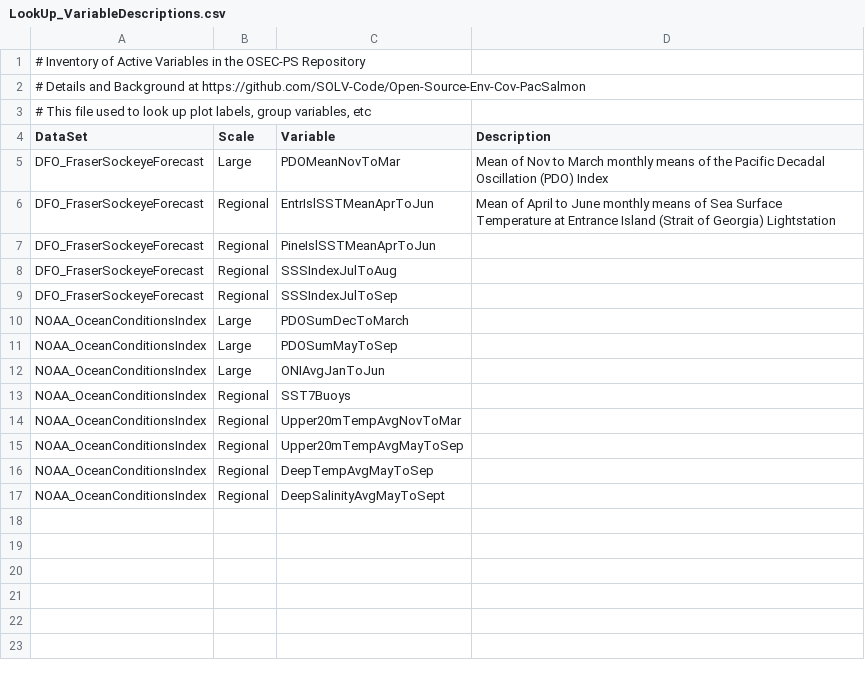
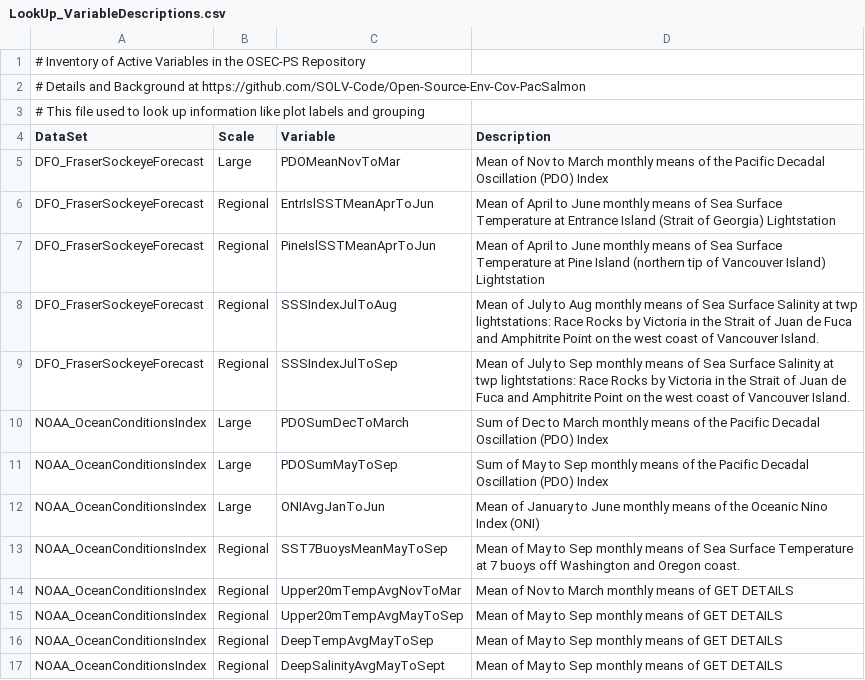
Before and after one commit to SOLV-Code/Open-Source-Env-Cov-PacSalmon, a CSV file: DATA/LookUp_VariableDescriptions.csv, drawn as a sheet.

Commit message:
summary table of variables started

```diff
--- a/DATA/LookUp_VariableDescriptions.csv
+++ b/DATA/LookUp_VariableDescriptions.csv
@@ -2,3 +2,3 @@
 # Details and Background at https://github.com/SOLV-Code/Open-Source-Env-Cov-PacSalmon,,,
-"# This file used to look up plot labels, group variables, etc",,,
+# This file used to look up information like plot labels and grouping ,,,
 DataSet,Scale,Variable,Description
@@ -6,12 +6,12 @@ DFO_FraserSockeyeForecast,Large,PDOMeanNovToMar,Mean of Nov to March monthly mea
 DFO_FraserSockeyeForecast,Regional,EntrIslSSTMeanAprToJun,Mean of April to June monthly means of Sea Surface Temperature at Entrance Island (Strait of Georgia) Lightstation
-DFO_FraserSockeyeForecast,Regional,PineIslSSTMeanAprToJun,
-DFO_FraserSockeyeForecast,Regional,SSSIndexJulToAug,
-DFO_FraserSockeyeForecast,Regional,SSSIndexJulToSep,
-NOAA_OceanConditionsIndex,Large,PDOSumDecToMarch,
-NOAA_OceanConditionsIndex,Large,PDOSumMayToSep,
-NOAA_OceanConditionsIndex,Large,ONIAvgJanToJun,
-NOAA_OceanConditionsIndex,Regional,SST7Buoys,
-NOAA_OceanConditionsIndex,Regional,Upper20mTempAvgNovToMar,
-NOAA_OceanConditionsIndex,Regional,Upper20mTempAvgMayToSep,
-NOAA_OceanConditionsIndex,Regional,DeepTempAvgMayToSep,
-NOAA_OceanConditionsIndex,Regional,DeepSalinityAvgMayToSept,
+DFO_FraserSockeyeForecast,Regional,PineIslSSTMeanAprToJun,Mean of April to June monthly means of Sea Surface Temperature at Pine Island (northern tip of Vancouver Island) Lightstation
+DFO_FraserSockeyeForecast,Regional,SSSIndexJulToAug,Mean of July to Aug monthly means of Sea Surface Salinity at twp lightstations:  Race Rocks by Victoria in the Strait of Juan de Fuca and Amphitrite Point on the west coast of Vancouver Island.
+DFO_FraserSockeyeForecast,Regional,SSSIndexJulToSep,Mean of July to Sep monthly means of Sea Surface Salinity at twp lightstations:  Race Rocks by Victoria in the Strait of Juan de Fuca and Amphitrite Point on the west coast of Vancouver Island.
+NOAA_OceanConditionsIndex,Large,PDOSumDecToMarch,Sum of  Dec to March monthly means of the Pacific Decadal Oscillation (PDO) Index
+NOAA_OceanConditionsIndex,Large,PDOSumMayToSep,Sum of  May to Sep monthly means of the Pacific Decadal Oscillation (PDO) Index
+NOAA_OceanConditionsIndex,Large,ONIAvgJanToJun,Mean of January to June monthly means of the Oceanic Nino Index (ONI)
+NOAA_OceanConditionsIndex,Regional,SST7BuoysMeanMayToSep,Mean of May to Sep monthly means of Sea Surface Temperature at 7 buoys off Washington and Oregon coast.
+NOAA_OceanConditionsIndex,Regional,Upper20mTempAvgNovToMar,Mean of Nov to March monthly means of GET DETAILS
+NOAA_OceanConditionsIndex,Regional,Upper20mTempAvgMayToSep,Mean of May to Sep monthly means of GET DETAILS
+NOAA_OceanConditionsIndex,Regional,DeepTempAvgMayToSep,Mean of May to Sep monthly means of GET DETAILS
+NOAA_OceanConditionsIndex,Regional,DeepSalinityAvgMayToSept,Mean of May to Sep monthly means of GET DETAILS
```
Also changed, not shown: DATA/NOAA_OceanConditionsIndex/NOAAOceanCond_DATA.csv, OUTPUT/Merged_CovariateSet.csv, 2 other files.
